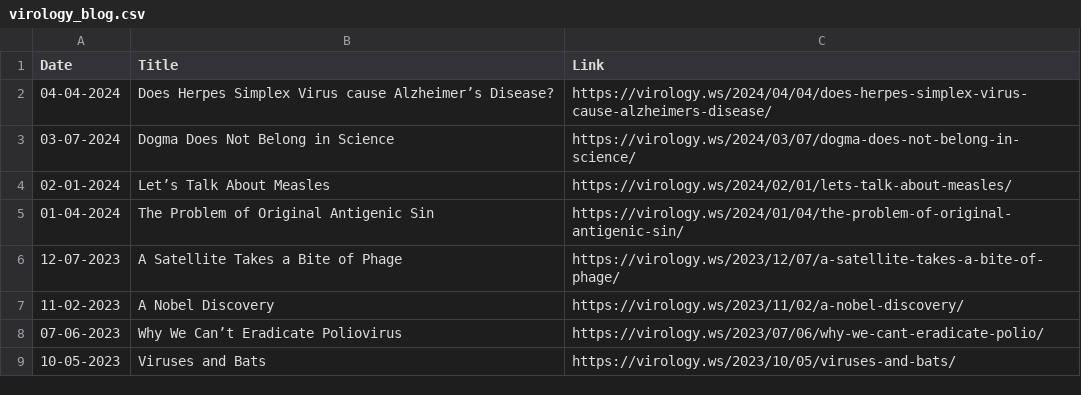
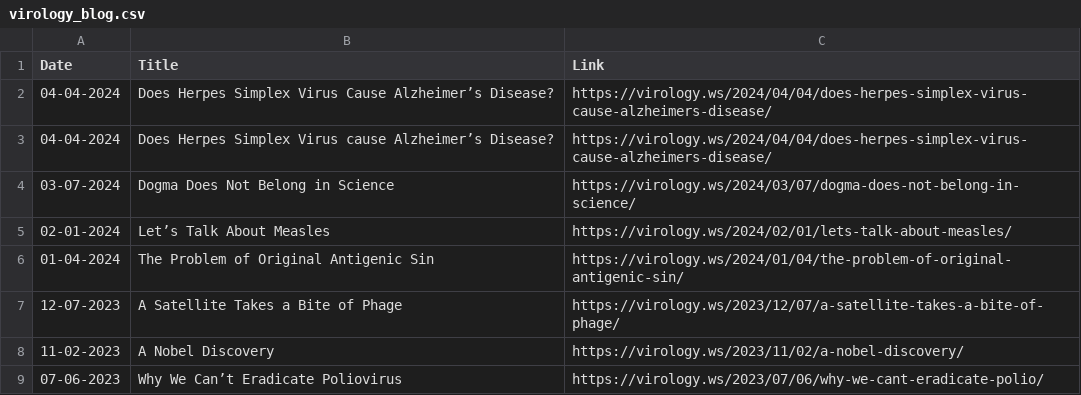
Before and after one commit to bbennett80/virology_blog, a CSV file: virology_blog.csv, drawn as a sheet; only a part is shown; the shorter side is filled out with more unchanged rows.

```diff
--- a/virology_blog.csv
+++ b/virology_blog.csv
@@ -1,2 +1,3 @@
 Date,Title,Link
+04-04-2024,Does Herpes Simplex Virus Cause Alzheimer’s Disease?,https://virology.ws/2024/04/04/does-herpes-simplex-virus-cause-alzheimers-disease/
 04-04-2024,Does Herpes Simplex Virus cause Alzheimer’s Disease?,https://virology.ws/2024/04/04/does-herpes-simplex-virus-cause-alzheimers-disease/
```
